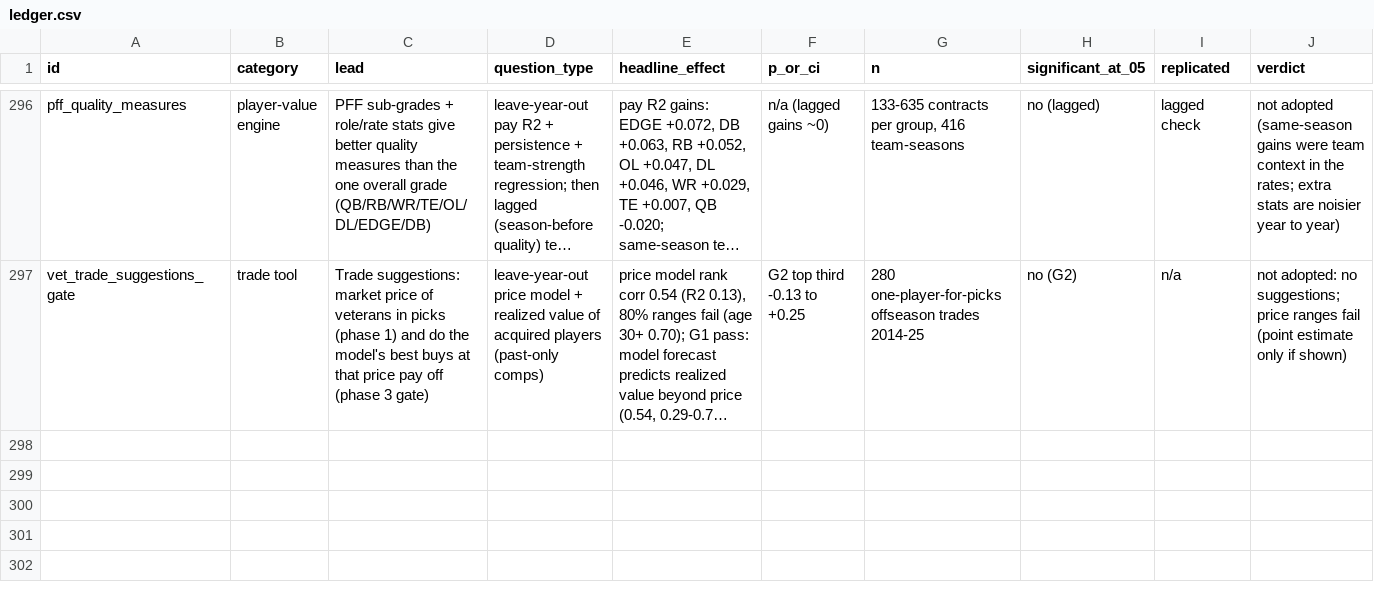
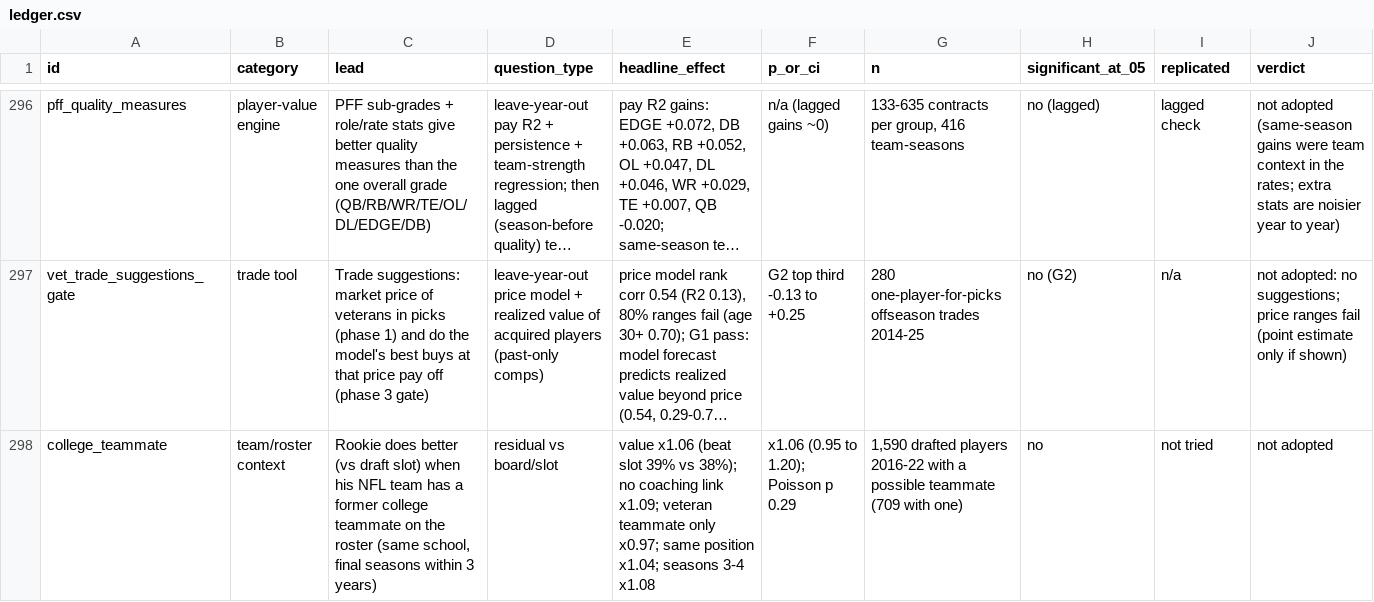
Before and after one commit to natecdavis/nfl-draft-model, a CSV file: reports/ledger.csv, drawn as a sheet; only a part is shown, gaps mark what is left out; long unchanged cells end in …; rows hold the shown columns only; the diff covers the shown part only; the diff names each change by its address in the sheet, - before the commit and + after, or states it on an @@ line.

```diff
--- a/reports/ledger.csv
+++ b/reports/ledger.csv
+row 298: college_teammate | team/roster context | Rookie does better (vs draft slot) when his NFL team has a former college teammate on the roster (same school, final seasons within 3 years) | residual vs board/slot | value x1.06 (beat slot 39% vs 38%); no coaching link x1.09; veteran teammate only x0.97; same position x1.04; seasons 3-4 x1.08 | x1.06 (0.95 to 1.20); Poisson p 0.29 | 1,590 drafted players 2016-22 with a possible teammate (709 with one) | no | not tried | not adopted
```
Also changed, not shown: 1 added row elsewhere in this file, 4 other files.
